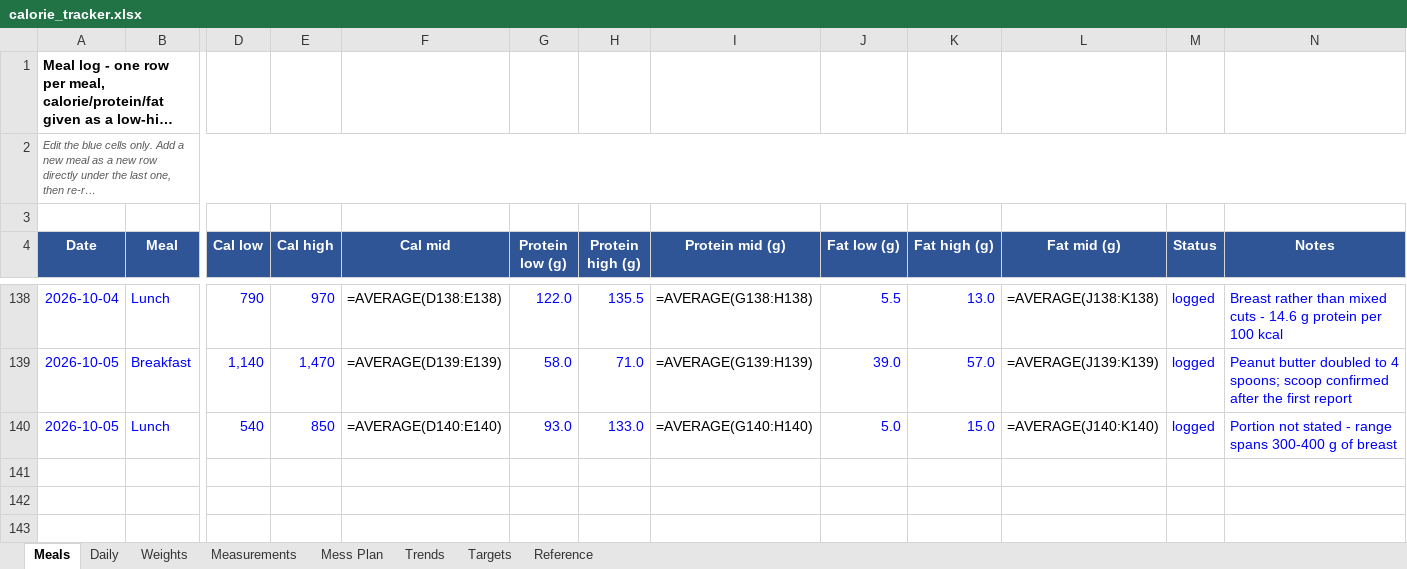
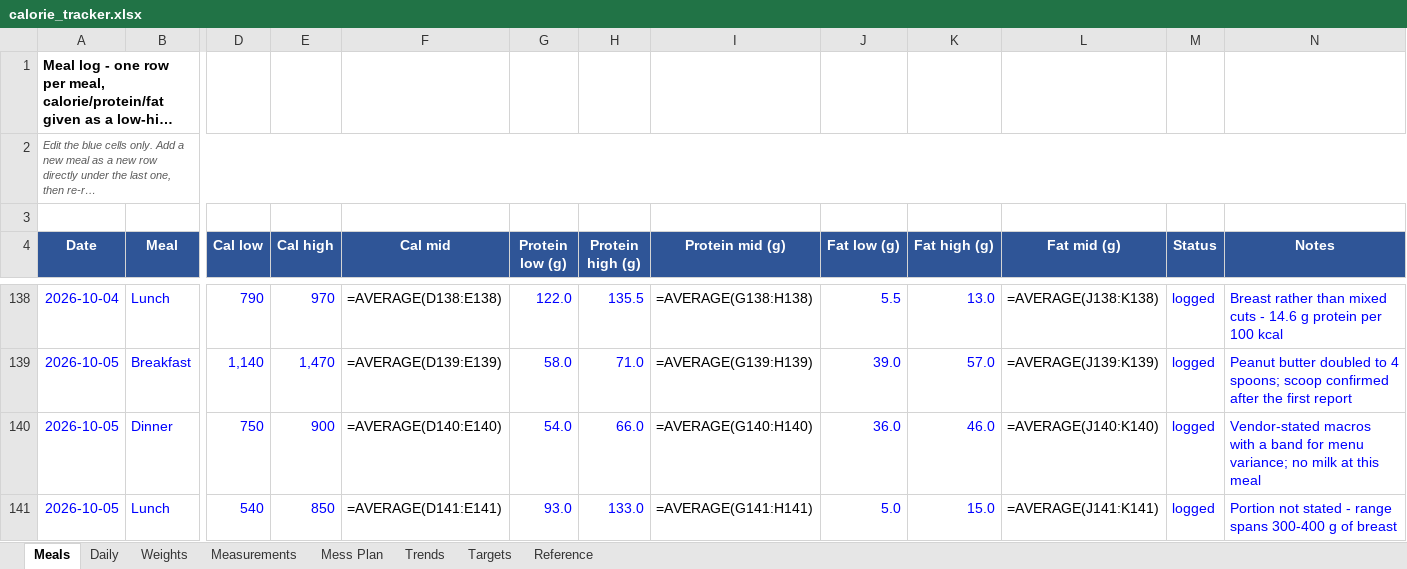
Before and after one commit to cakiran369/Kiranwebsite, an Excel workbook: nutrition/calorie_tracker.xlsx, sheet Meals, drawn as a sheet; only a part is shown, gaps mark what is left out; long unchanged cells end in …; values as stored, in another font and other column widths than the file's, no borders; formulas without a stored value are shown as written; addresses are those after the commit; rows hold the shown columns only; the diff names each change by its address in the sheet, - before the commit and + after, or states it on an @@ line.

```diff
--- a/nutrition/calorie_tracker.xlsx (sheet Meals)
+++ b/nutrition/calorie_tracker.xlsx (sheet Meals)
+row 140: 2026-10-05 | Dinner | 750 | 900 | =AVERAGE(D140:E140) | 54.0 | 66.0 | =AVERAGE(G140:H140) | 36.0 | 46.0 | =AVERAGE(J140:K140) | logged | Vendor-stated macros with a band for menu variance; no milk at this meal
-F141 (Cal mid): =AVERAGE(D140:E140)
+F141 (Cal mid): =AVERAGE(D141:E141)
-I141 (Protein mid (g)): =AVERAGE(G140:H140)
+I141 (Protein mid (g)): =AVERAGE(G141:H141)
-L141 (Fat mid (g)): =AVERAGE(J140:K140)
+L141 (Fat mid (g)): =AVERAGE(J141:K141)
```
Also changed, not shown: sheet Daily, sheet Reference, 3 other files.
